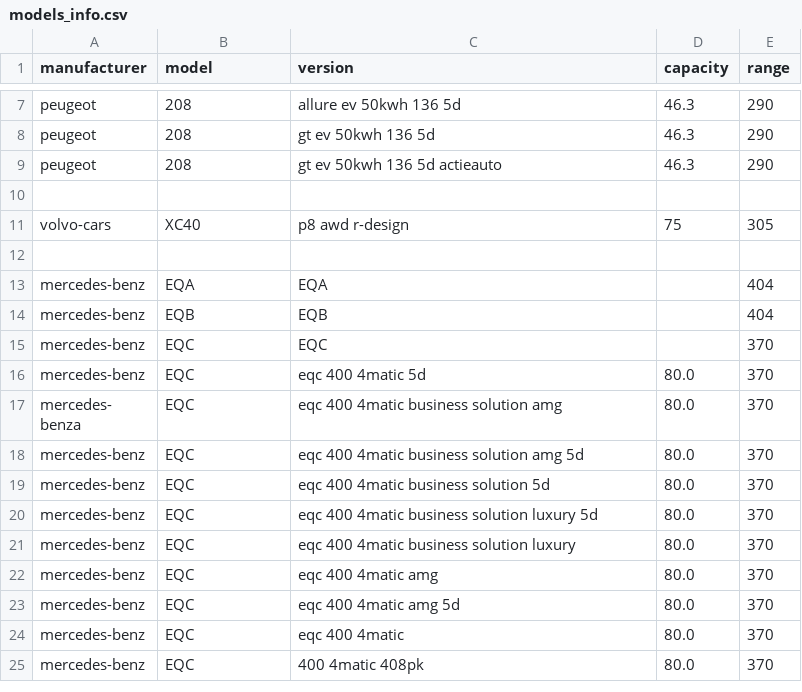
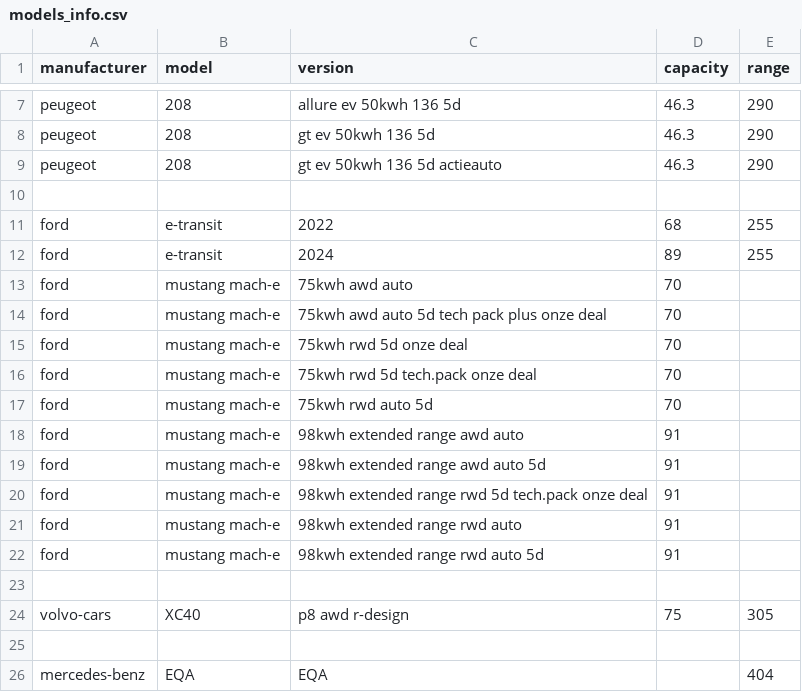
Before and after one commit to charlesproye/murfy-cover-app, a CSV file: src/core/data_cache/models_info.csv, drawn as a sheet; only a part is shown, gaps mark what is left out; the shorter side is filled out with more unchanged rows; the diff names each change by its address in the sheet, - before the commit and + after, or states it on an @@ line.

Commit message:
Merge: Solved merge conflict after popping stashed modifications on core/data_cache/models_info.csv

```diff
--- a/src/core/data_cache/models_info.csv
+++ b/src/core/data_cache/models_info.csv
+row 11: ford | e-transit | 2022 | 68 | 255
+row 12: ford | e-transit | 2024 | 89 | 255
+row 13: ford | mustang mach-e | 75kwh awd auto | 70
+row 14: ford | mustang mach-e | 75kwh awd auto 5d tech pack plus onze deal | 70
+row 15: ford | mustang mach-e | 75kwh rwd 5d onze deal | 70
+row 16: ford | mustang mach-e | 75kwh rwd 5d tech.pack onze deal | 70
+row 17: ford | mustang mach-e | 75kwh rwd auto 5d | 70
+row 18: ford | mustang mach-e | 98kwh extended range awd auto | 91
+row 19: ford | mustang mach-e | 98kwh extended range awd auto 5d | 91
+row 20: ford | mustang mach-e | 98kwh extended range rwd 5d tech.pack onze deal | 91
+row 21: ford | mustang mach-e | 98kwh extended range rwd auto | 91
+row 22: ford | mustang mach-e | 98kwh extended range rwd auto 5d | 91
+row 23: (empty)
```
